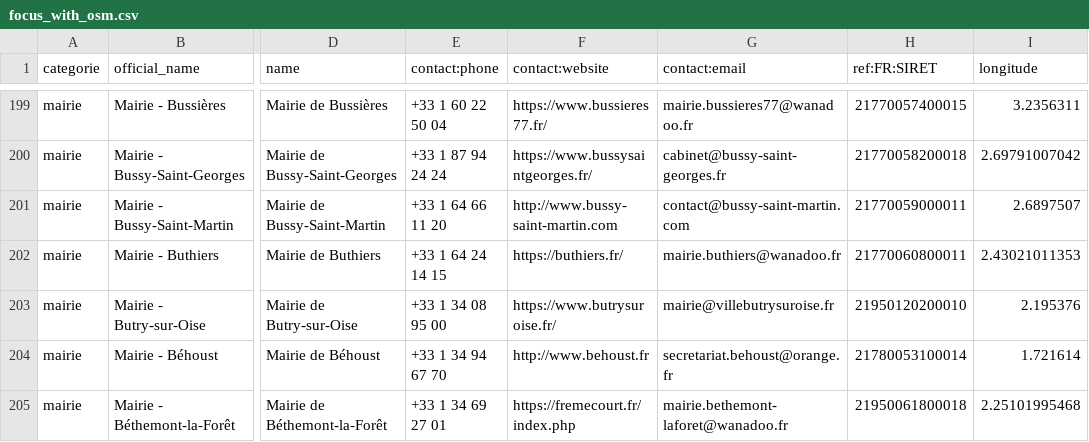
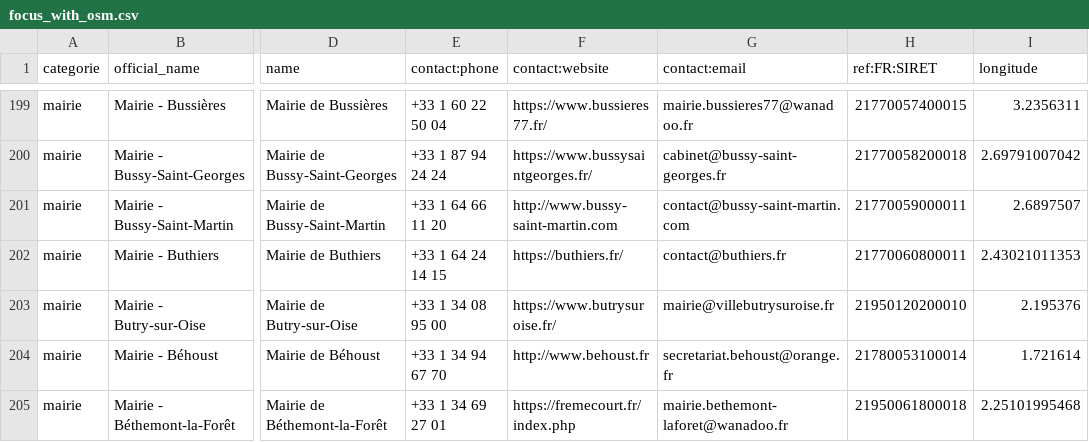
Before and after one commit to nlehuby/sepuqu, a CSV file: focus_with_osm.csv, drawn as a sheet; only a part is shown, gaps mark what is left out; the diff covers the shown part only; the diff names each change by its address in the sheet, - before the commit and + after, or states it on an @@ line.

```diff
--- a/focus_with_osm.csv
+++ b/focus_with_osm.csv
-G202 (contact:email): mairie.buthiers@wanadoo.fr
+G202 (contact:email): contact@buthiers.fr
```
Also changed, not shown: 8 edited cells elsewhere in this file, 1 other file.
